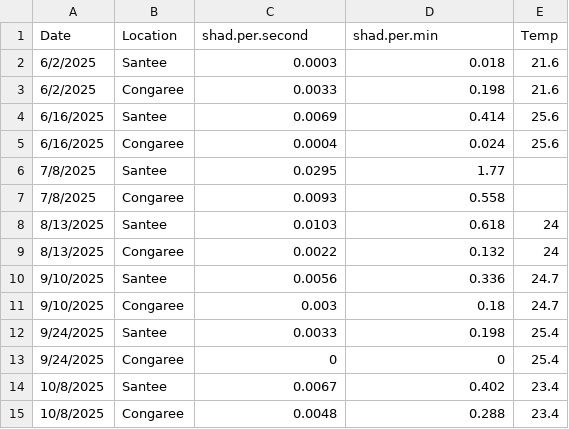
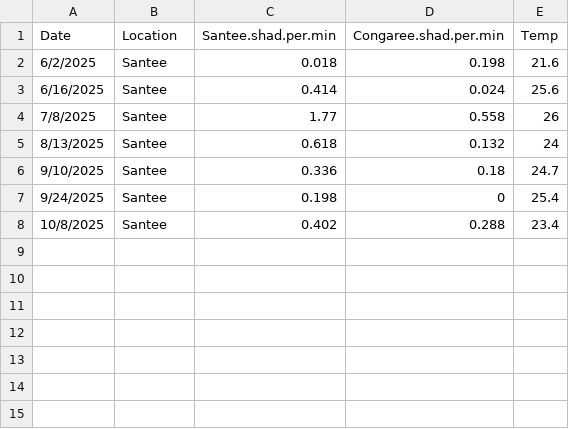
Before and after one commit to K-Hoffstats/JAI, a CSV file: Writing/2025.SC.catch.rates.csv, drawn as a sheet.

```diff
--- a/Writing/2025.SC.catch.rates.csv
+++ b/Writing/2025.SC.catch.rates.csv
@@ -1,15 +1,8 @@
-Date,Location,shad.per.second,shad.per.min,Temp
-6/2/2025,Santee,0.0003,0.018,21.6
-6/2/2025,Congaree,0.0033,0.198,21.6
-6/16/2025,Santee,0.0069,0.414,25.6
-6/16/2025,Congaree,0.0004,0.024,25.6
-7/8/2025,Santee,0.0295,1.77,
-7/8/2025,Congaree,0.0093,0.558,
-8/13/2025,Santee,0.0103,0.618,24
-8/13/2025,Congaree,0.0022,0.132,24
-9/10/2025,Santee,0.0056,0.336,24.7
-9/10/2025,Congaree,0.003,0.18,24.7
-9/24/2025,Santee,0.0033,0.198,25.4
-9/24/2025,Congaree,0,0,25.4
-10/8/2025,Santee,0.0067,0.402,23.4
-10/8/2025,Congaree,0.0048,0.288,23.4
+Date,Location,Santee.shad.per.min,Congaree.shad.per.min,Temp
+6/2/2025,Santee,0.018,0.198,21.6
+6/16/2025,Santee,0.414,0.024,25.6
+7/8/2025,Santee,1.77,0.558,26
+8/13/2025,Santee,0.618,0.132,24
+9/10/2025,Santee,0.336,0.18,24.7
+9/24/2025,Santee,0.198,0,25.4
+10/8/2025,Santee,0.402,0.288,23.4
```
Also changed, not shown: 2 other files.
